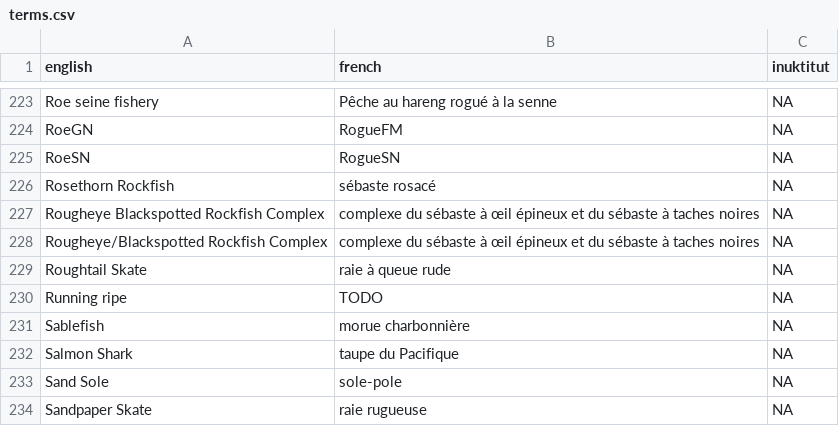
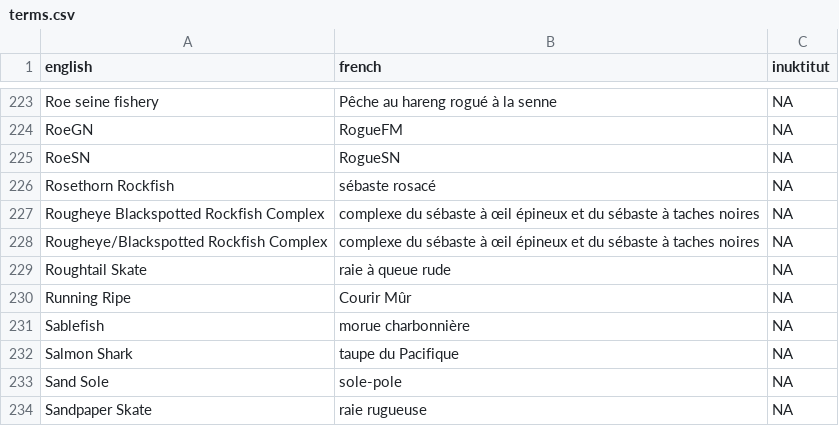
Before and after one commit to pbs-assess/rosettafish, a CSV file: inst/extdata/terms.csv, drawn as a sheet; only a part is shown, gaps mark what is left out.

Commit message:
Add a temporary translation

```diff
--- a/inst/extdata/terms.csv
+++ b/inst/extdata/terms.csv
@@ -229,3 +229,3 @@ Rougheye/Blackspotted Rockfish Complex,complexe du sébaste à œil épineux et
 Roughtail Skate,raie à queue rude,NA
-Running ripe,TODO,NA
+Running Ripe,Courir Mûr,NA
 Sablefish,morue charbonnière,NA
```
Also changed, not shown: 1 other file.
